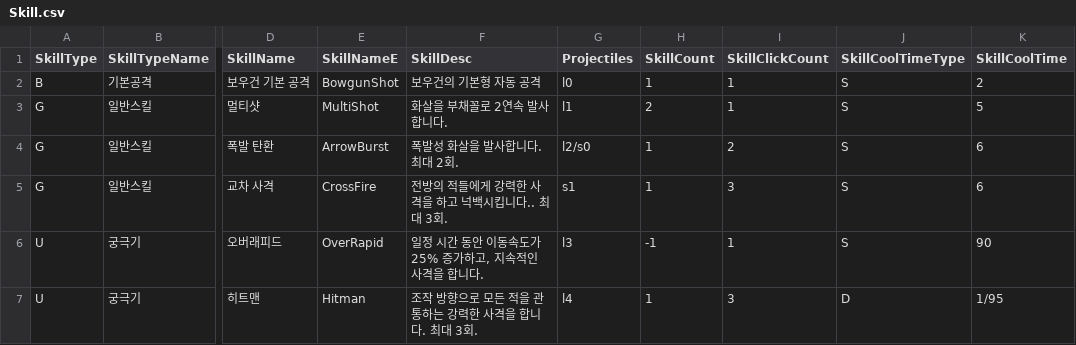
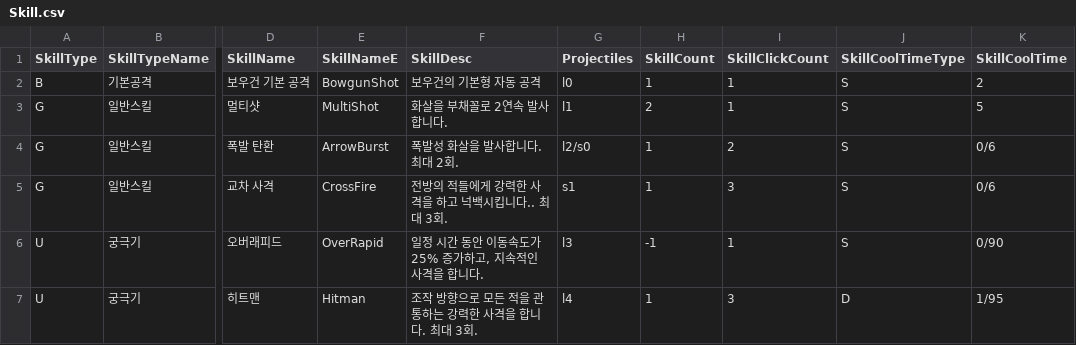
Before and after one commit to yjy1175/AgentCute, a CSV file: Assets/Resources/CSVFile/Skill.csv, drawn as a sheet; only a part is shown, gaps mark what is left out; the diff names each change by its address in the sheet, - before the commit and + after, or states it on an @@ line.

Commit message:
feat(skill) : add Skill
오버래피드 제외 타 크로스보우 스킬 구현 완료

```diff
--- a/Assets/Resources/CSVFile/Skill.csv
+++ b/Assets/Resources/CSVFile/Skill.csv
-K4:K5 (SkillCoolTime): 6
+K4:K5 (SkillCoolTime): 0/6
-K6 (SkillCoolTime): 90
+K6 (SkillCoolTime): 0/90
```
Also changed, not shown: Assets/Resources/CSVFile/Projectile.csv, 14 other files.
